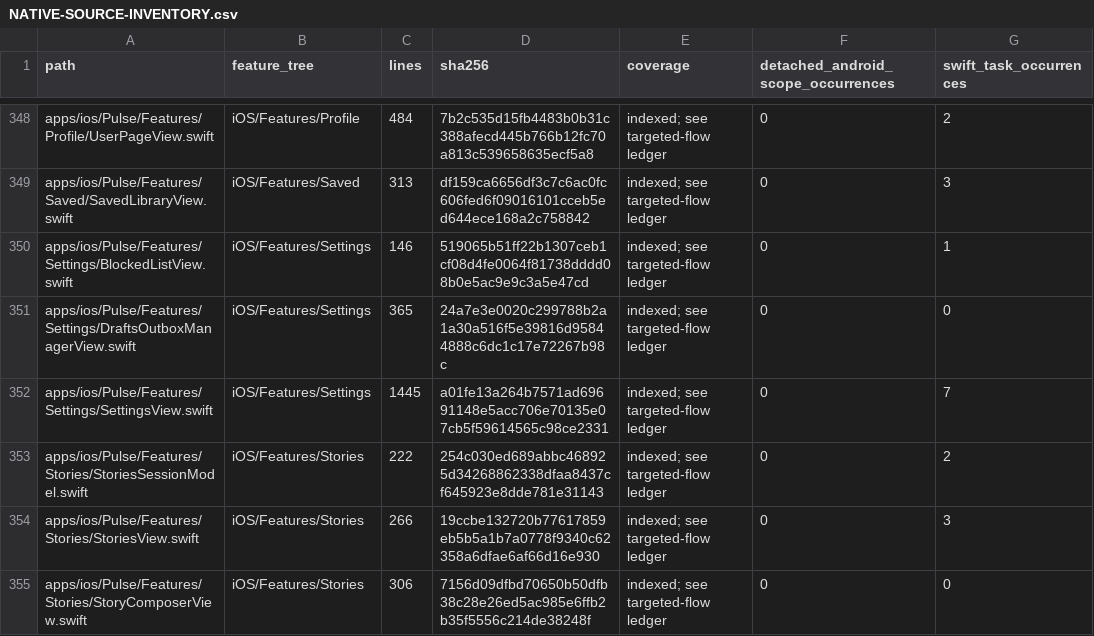
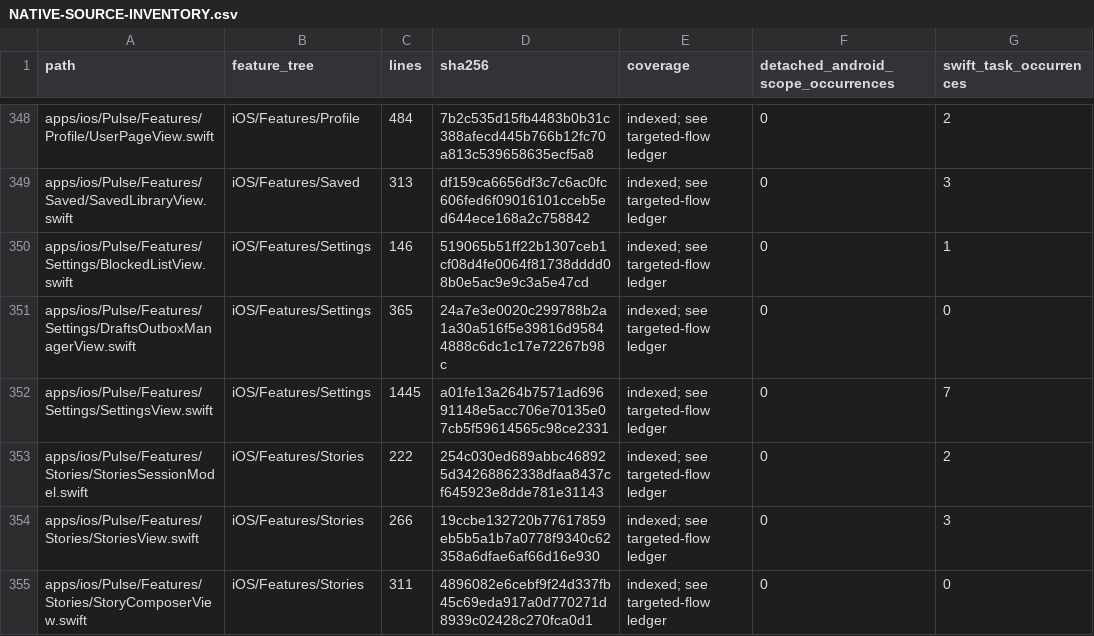
Before and after one commit to GrapseeAgency/the-mystrious-chat-app, a CSV file: docs/NATIVE-SOURCE-INVENTORY.csv, drawn as a sheet; only a part is shown, gaps mark what is left out; the diff covers the shown part only; the diff names each change by its address in the sheet, - before the commit and + after, or states it on an @@ line.

```diff
--- a/docs/NATIVE-SOURCE-INVENTORY.csv
+++ b/docs/NATIVE-SOURCE-INVENTORY.csv
-C355 (lines): 306
+C355 (lines): 311
-D355 (sha256): 7156d09dfbd70650b50dfb38c28e26ed5ac985e6ffb2b35f5556c214de38248f
+D355 (sha256): 4896082e6cebf9f24d337fb45c69eda917a0d770271d8939c02428c270fca0d1
```
Also changed, not shown: 6 edited cells elsewhere in this file, 11 other files.
